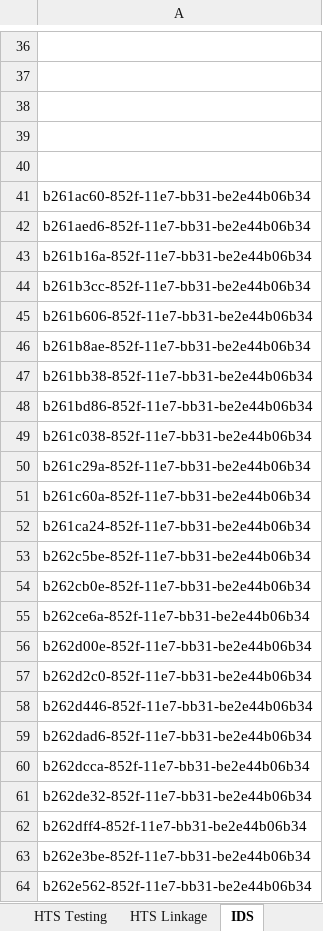
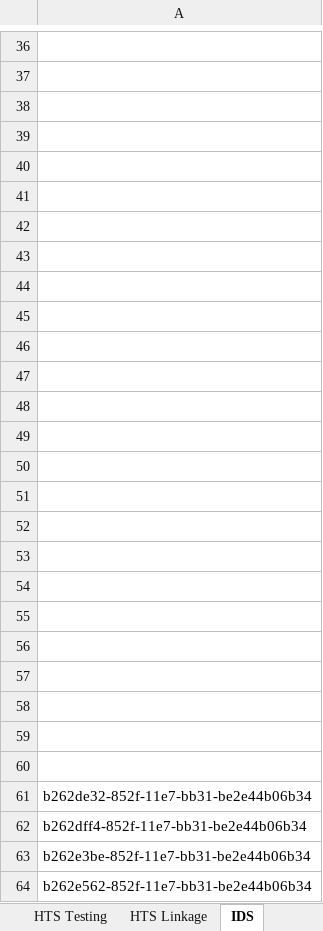
Before and after one commit to palladiumkenya/afyamobile, an Excel workbook: Template/LiveHTS.xlsx, sheet IDS, drawn as a sheet; only a part is shown, gaps mark what is left out; values as stored, in another font and other column widths than the file's, no borders; the diff names each change by its address in the sheet, - before the commit and + after, or states it on an @@ line.

```diff
--- a/Template/LiveHTS.xlsx (sheet IDS)
+++ b/Template/LiveHTS.xlsx (sheet IDS)
-A41: b261ac60-852f-11e7-bb31-be2e44b06b34
+A41: (empty)
-A42: b261aed6-852f-11e7-bb31-be2e44b06b34
+A42: (empty)
-A43: b261b16a-852f-11e7-bb31-be2e44b06b34
+A43: (empty)
-A44: b261b3cc-852f-11e7-bb31-be2e44b06b34
+A44: (empty)
-A45: b261b606-852f-11e7-bb31-be2e44b06b34
+A45: (empty)
-A46: b261b8ae-852f-11e7-bb31-be2e44b06b34
+A46: (empty)
-A47: b261bb38-852f-11e7-bb31-be2e44b06b34
+A47: (empty)
-A48: b261bd86-852f-11e7-bb31-be2e44b06b34
+A48: (empty)
-A49: b261c038-852f-11e7-bb31-be2e44b06b34
+A49: (empty)
-A50: b261c29a-852f-11e7-bb31-be2e44b06b34
+A50: (empty)
-A51: b261c60a-852f-11e7-bb31-be2e44b06b34
+A51: (empty)
-A52: b261ca24-852f-11e7-bb31-be2e44b06b34
+A52: (empty)
-A53: b262c5be-852f-11e7-bb31-be2e44b06b34
+A53: (empty)
-A54: b262cb0e-852f-11e7-bb31-be2e44b06b34
+A54: (empty)
-A55: b262ce6a-852f-11e7-bb31-be2e44b06b34
+A55: (empty)
-A56: b262d00e-852f-11e7-bb31-be2e44b06b34
+A56: (empty)
-A57: b262d2c0-852f-11e7-bb31-be2e44b06b34
+A57: (empty)
-A58: b262d446-852f-11e7-bb31-be2e44b06b34
+A58: (empty)
-A59: b262dad6-852f-11e7-bb31-be2e44b06b34
+A59: (empty)
-A60: b262dcca-852f-11e7-bb31-be2e44b06b34
+A60: (empty)
```
Also changed, not shown: sheet Branches, sheet HTS, sheet Configs, other sheet tabs, 4 other files.
